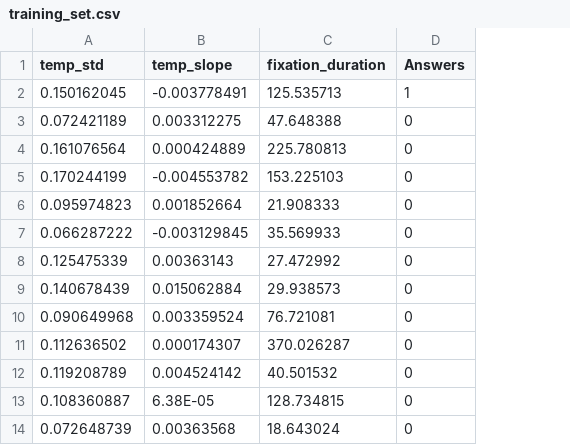
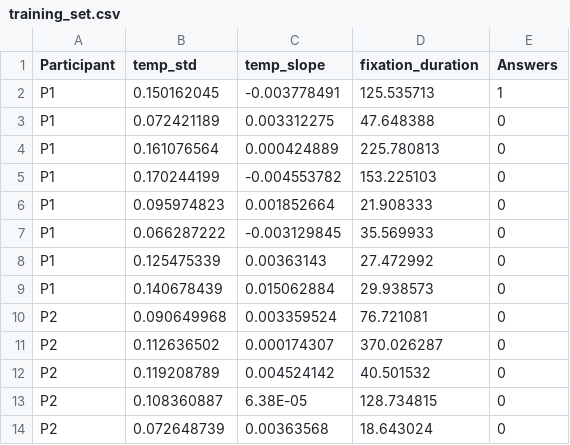
Before and after one commit to apurba-tukl/Hypermind, a CSV file: Datafiles/training_set.csv, drawn as a sheet; only a part is shown; the diff names each change by its address in the sheet, - before the commit and + after, or states it on an @@ line.

Commit message:
Add files via upload

```diff
--- a/Datafiles/training_set.csv
+++ b/Datafiles/training_set.csv
+column A (Participant), rows 2-14: P1 | P1 | P1 | P1 | P1 | P1 | P1 | P1 | P2 | P2 | P2 | P2 | P2
```
